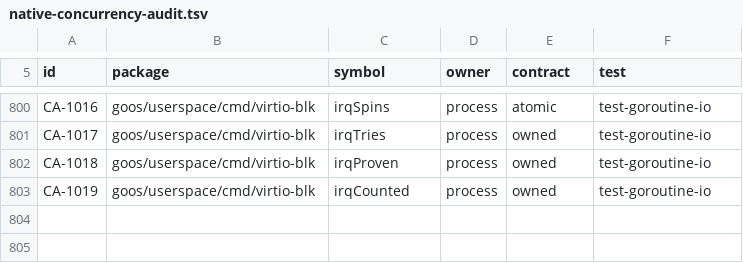
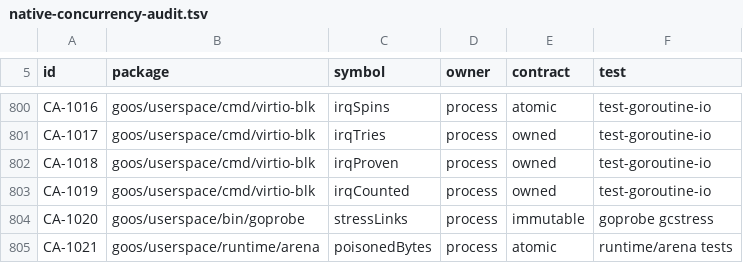
Before and after one commit to bar0metr/goos, a TSV file: docs/development/native-concurrency-audit.tsv, drawn as a sheet; only a part is shown, gaps mark what is left out; the diff names each change by its address in the sheet, - before the commit and + after, or states it on an @@ line.

Commit message:
goprobe: gcstress covers every goroutine root class

```diff
--- a/docs/development/native-concurrency-audit.tsv
+++ b/docs/development/native-concurrency-audit.tsv
+row 804: CA-1020 | goos/userspace/bin/goprobe | stressLinks | process | immutable | goprobe gcstress
+row 805: CA-1021 | goos/userspace/runtime/arena | poisonedBytes | process | atomic | runtime/arena tests
```
Also changed, not shown: 4 other files.
